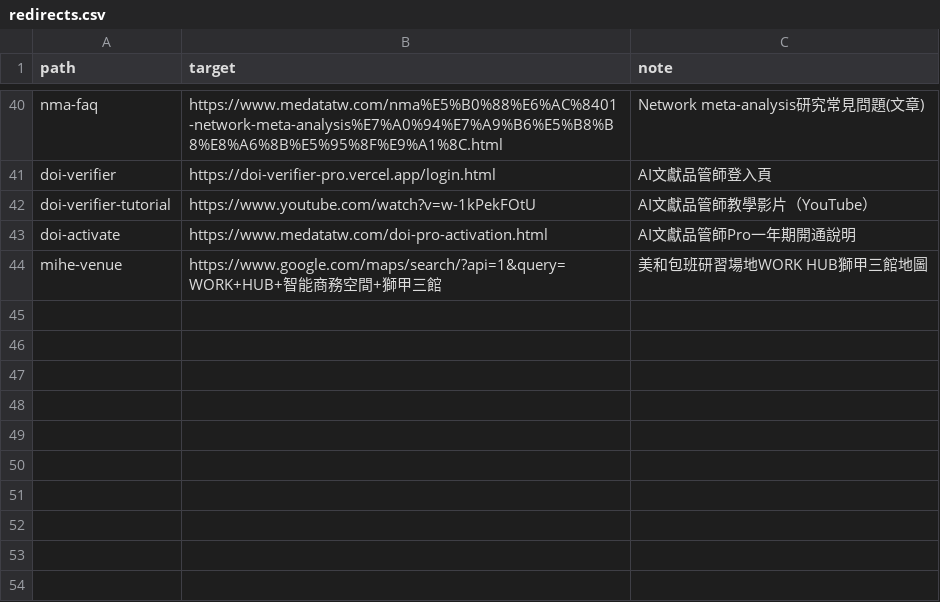
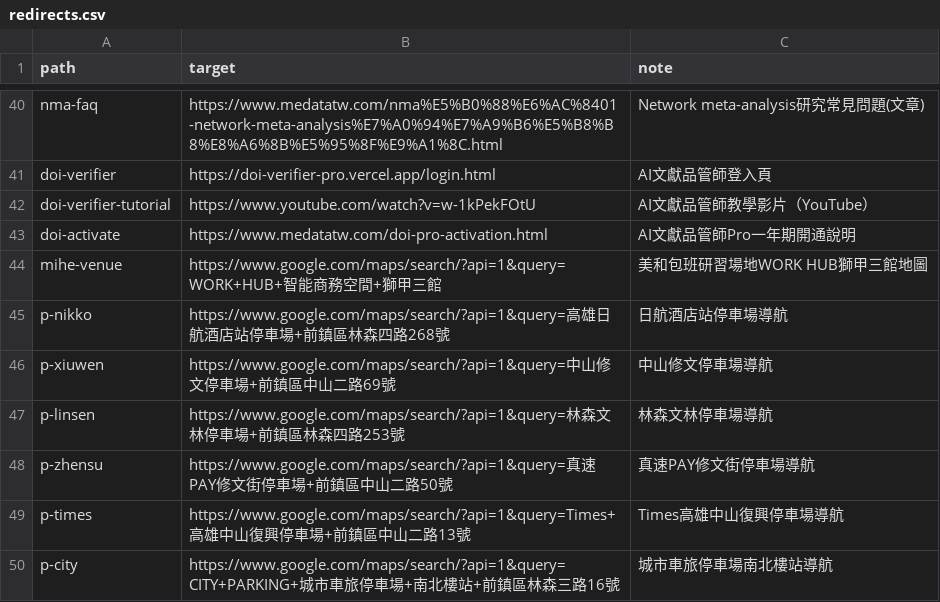
Before and after one commit to cshowme/medatatw, a CSV file: _redirect_tooling/redirects.csv, drawn as a sheet; only a part is shown, gaps mark what is left out.

```diff
--- a/_redirect_tooling/redirects.csv
+++ b/_redirect_tooling/redirects.csv
@@ -44 +44,7 @@ doi-activate,https://www.medatatw.com/doi-pro-activation.html,AI文獻品管師P
 mihe-venue,https://www.google.com/maps/search/?api=1&query=WORK+HUB+智能商務空間+獅甲三館,美和包班研習場地WORK HUB獅甲三館地圖
+p-nikko,https://www.google.com/maps/search/?api=1&query=高雄日航酒店站停車場+前鎮區林森四路268號,日航酒店站停車場導航
+p-xiuwen,https://www.google.com/maps/search/?api=1&query=中山修文停車場+前鎮區中山二路69號,中山修文停車場導航
+p-linsen,https://www.google.com/maps/search/?api=1&query=林森文林停車場+前鎮區林森四路253號,林森文林停車場導航
+p-zhensu,https://www.google.com/maps/search/?api=1&query=真速PAY修文街停車場+前鎮區中山二路50號,真速PAY修文街停車場導航
+p-times,https://www.google.com/maps/search/?api=1&query=Times+高雄中山復興停車場+前鎮區中山二路13號,Times高雄中山復興停車場導航
+p-city,https://www.google.com/maps/search/?api=1&query=CITY+PARKING+城市車旅停車場+南北樓站+前鎮區林森三路16號,城市車旅停車場南北樓站導航
```
